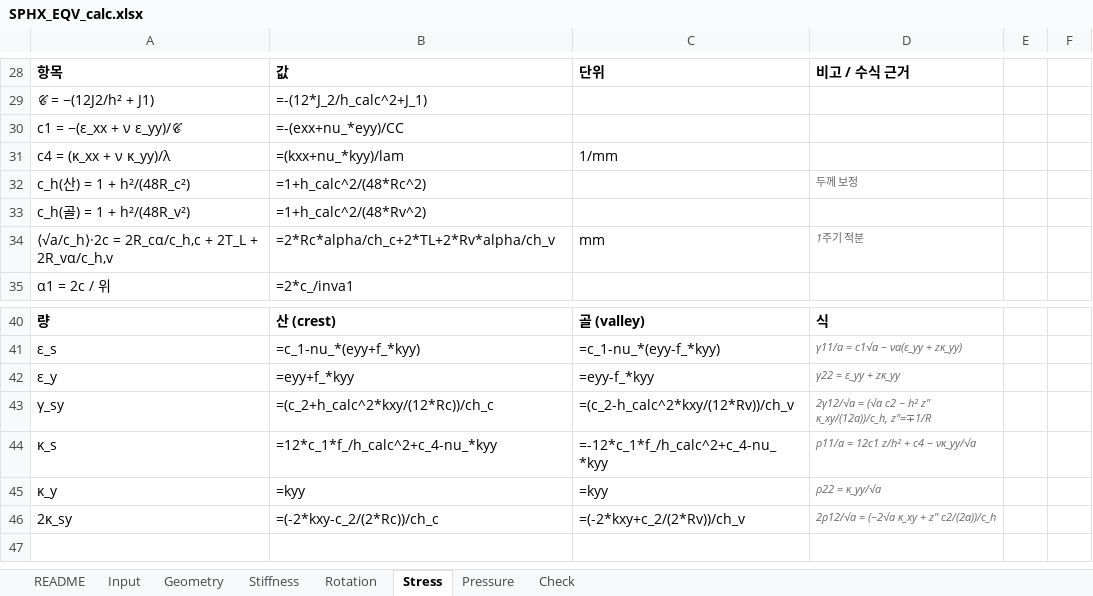
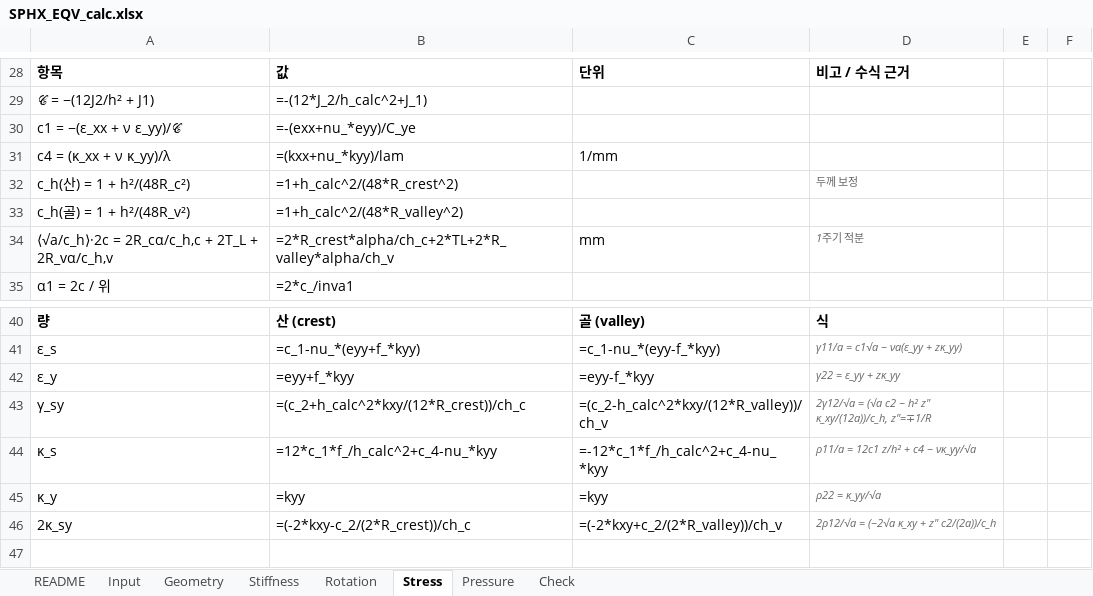
Before and after one commit to GERIE84/SPHX_EQV, an Excel workbook: calc/SPHX_EQV_calc.xlsx, sheet Stress, drawn as a sheet; only a part is shown, gaps mark what is left out; values as stored, in another font and other column widths than the file's, no borders; formulas without a stored value are shown as written; the diff names each change by its address in the sheet, - before the commit and + after, or states it on an @@ line.

```diff
--- a/calc/SPHX_EQV_calc.xlsx (sheet Stress)
+++ b/calc/SPHX_EQV_calc.xlsx (sheet Stress)
-B30: =-(exx+nu_*eyy)/CC
+B30: =-(exx+nu_*eyy)/C_ye
-B32: =1+h_calc^2/(48*Rc^2)
+B32: =1+h_calc^2/(48*R_crest^2)
-B33: =1+h_calc^2/(48*Rv^2)
+B33: =1+h_calc^2/(48*R_valley^2)
-B34: =2*Rc*alpha/ch_c+2*TL+2*Rv*alpha/ch_v
+B34: =2*R_crest*alpha/ch_c+2*TL+2*R_valley*alpha/ch_v
-B43: =(c_2+h_calc^2*kxy/(12*Rc))/ch_c
+B43: =(c_2+h_calc^2*kxy/(12*R_crest))/ch_c
-C43: =(c_2-h_calc^2*kxy/(12*Rv))/ch_v
+C43: =(c_2-h_calc^2*kxy/(12*R_valley))/ch_v
-B46: =(-2*kxy-c_2/(2*Rc))/ch_c
+B46: =(-2*kxy-c_2/(2*R_crest))/ch_c
-C46: =(-2*kxy+c_2/(2*Rv))/ch_v
+C46: =(-2*kxy+c_2/(2*R_valley))/ch_v
```
Also changed, not shown: sheet Geometry, sheet Pressure, 3 other files.
